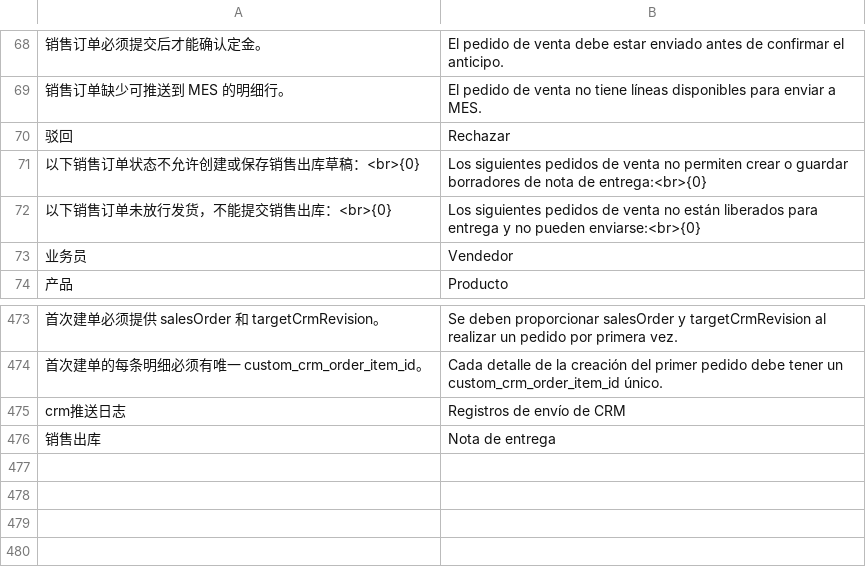
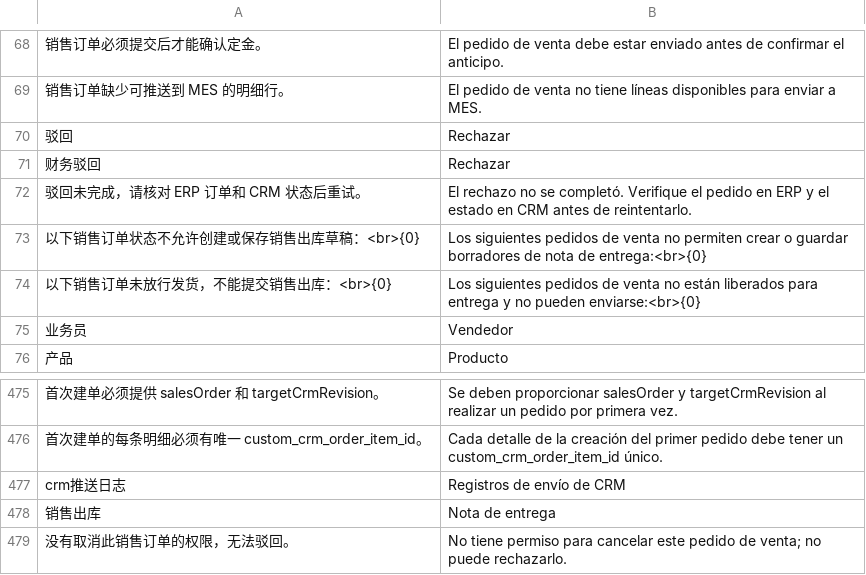
Before and after one commit to yueweiit/deeplinkerp-crm_integration, a CSV file: crm_integration/translations/es.csv, drawn as a sheet; only a part is shown, gaps mark what is left out; the diff names each change by its address in the sheet, - before the commit and + after, or states it on an @@ line.

```diff
--- a/crm_integration/translations/es.csv
+++ b/crm_integration/translations/es.csv
+row 71: 财务驳回 | Rechazar
+row 72: 驳回未完成，请核对 ERP 订单和 CRM 状态后重试。 | El rechazo no se completó. Verifique el pedido en ERP y el estado en CRM antes de reintentarlo.
+row 479: 没有取消此销售订单的权限，无法驳回。 | No tiene permiso para cancelar este pedido de venta; no puede rechazarlo.
```
Also changed, not shown: crm_integration/translations/en.csv, crm_integration/translations/zh.csv, 9 other files.
